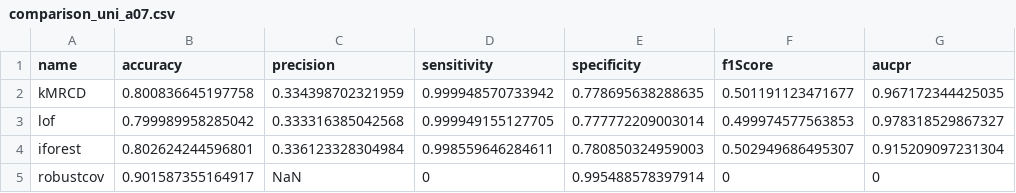
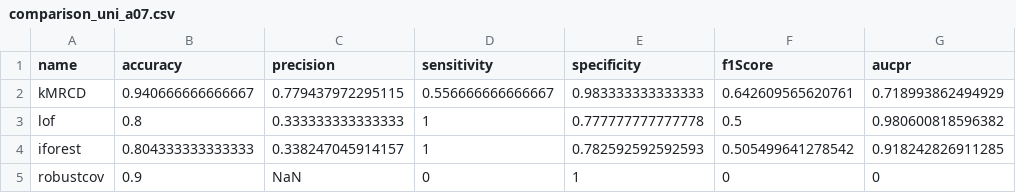
Before and after one commit to matthias-pichler/kMRCD, a CSV file: tables/careless_responding_simulation/comparison_uni_a07.csv, drawn as a sheet.

```diff
--- a/tables/careless_responding_simulation/comparison_uni_a07.csv
+++ b/tables/careless_responding_simulation/comparison_uni_a07.csv
@@ -1,5 +1,5 @@
 name,accuracy,precision,sensitivity,specificity,f1Score,aucpr
-kMRCD,0.800836645197758,0.334398702321959,0.999948570733942,0.778695638288635,0.501191123471677,0.967172344425035
-lof,0.799989958285042,0.333316385042568,0.999949155127705,0.777772209003014,0.499974577563853,0.978318529867327
-iforest,0.802624244596801,0.336123328304984,0.998559646284611,0.780850324959003,0.502949686495307,0.915209097231304
-robustcov,0.901587355164917,NaN,0,0.995488578397914,0,0
+kMRCD,0.940666666666667,0.779437972295115,0.556666666666667,0.983333333333333,0.642609565620761,0.718993862494929
+lof,0.8,0.333333333333333,1,0.777777777777778,0.5,0.980600818596382
+iforest,0.804333333333333,0.338247045914157,1,0.782592592592593,0.505499641278542,0.918242826911285
+robustcov,0.9,NaN,0,1,0,0
```
Also changed, not shown: tables/careless_responding/comparison.csv, tables/careless_responding_kernels/comparison.csv, 30 other files.
